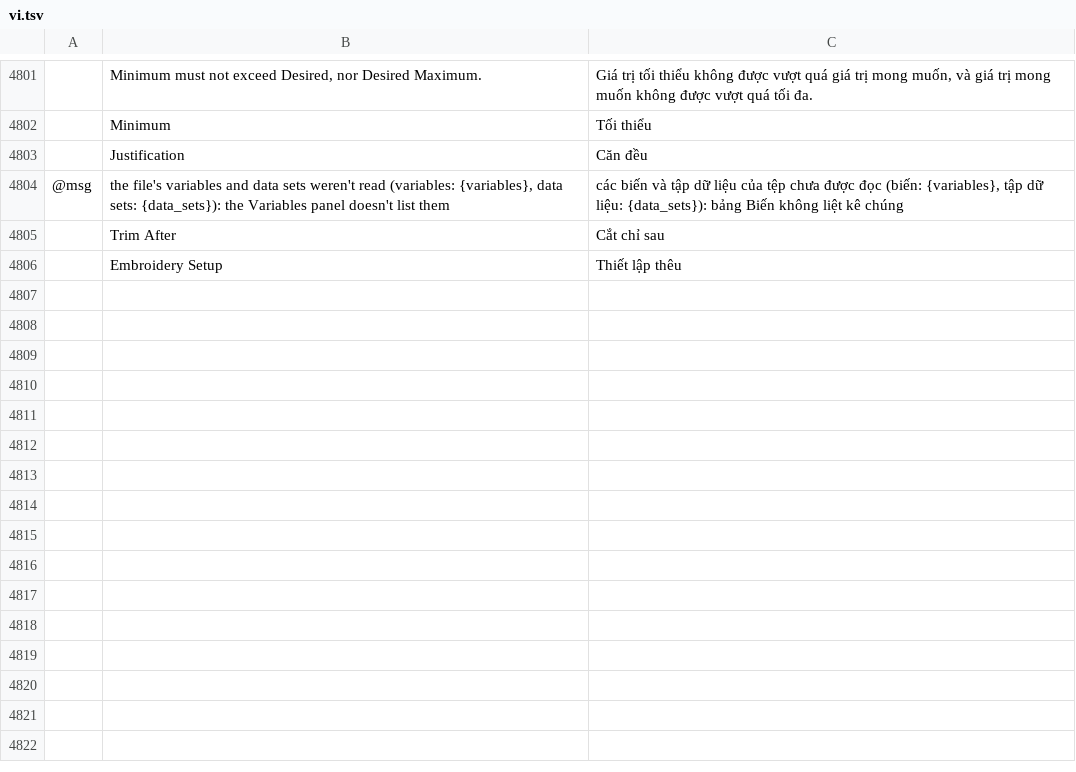
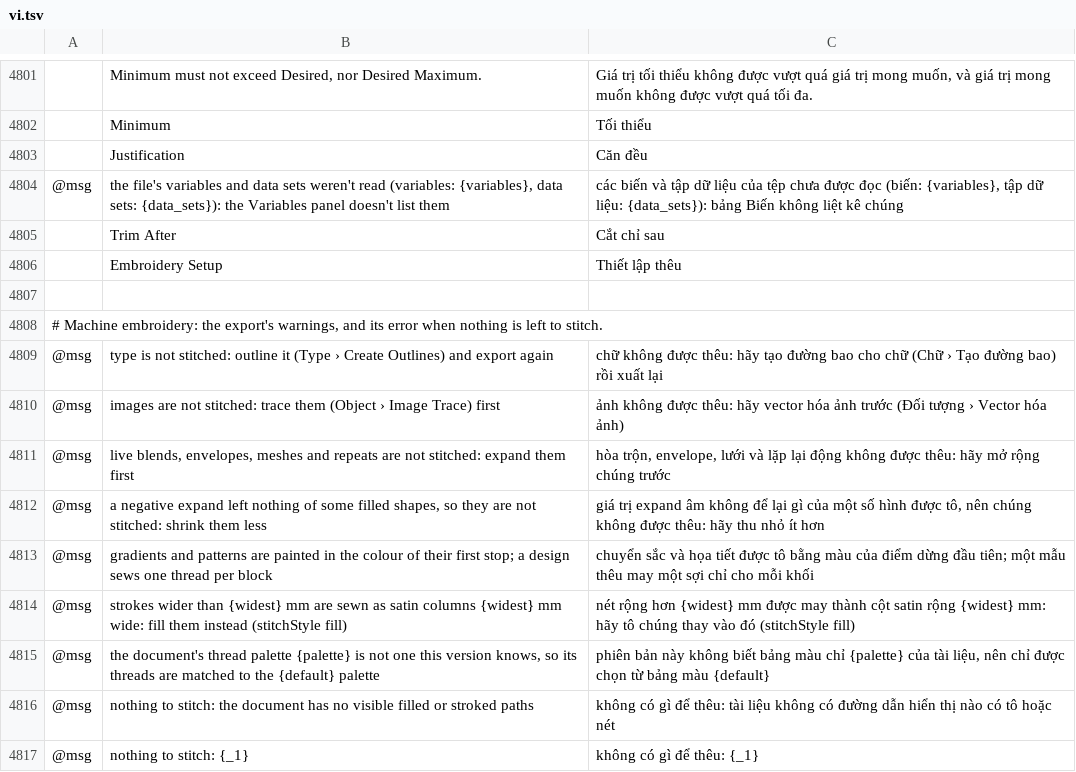
Before and after one commit to przbat-public/vectorcraft-stitch, a TSV file: crates/ui-egui/src/i18n/vi.tsv, drawn as a sheet; only a part is shown, gaps mark what is left out; the diff names each change by its address in the sheet, - before the commit and + after, or states it on an @@ line.

```diff
--- a/crates/ui-egui/src/i18n/vi.tsv
+++ b/crates/ui-egui/src/i18n/vi.tsv
+row 4807: (empty)
+row 4808: # Machine embroidery: the export's warnings, and its error when nothing is left to stitch.
+row 4809: @msg | type is not stitched: outline it (Type › Create Outlines) and export again | chữ không được thêu: hãy tạo đường bao cho chữ (Chữ › Tạo đường bao) rồi xuất lại
+row 4810: @msg | images are not stitched: trace them (Object › Image Trace) first | ảnh không được thêu: hãy vector hóa ảnh trước (Đối tượng › Vector hóa ảnh)
+row 4811: @msg | live blends, envelopes, meshes and repeats are not stitched: expand them first | hòa trộn, envelope, lưới và lặp lại động không được thêu: hãy mở rộng chúng trước
+row 4812: @msg | a negative expand left nothing of some filled shapes, so they are not stitched: shrink them less | giá trị expand âm không để lại gì của một số hình được tô, nên chúng không được thêu: hãy thu nhỏ ít hơn
+row 4813: @msg | gradients and patterns are painted in the colour of their first stop; a design sews one thread per block | chuyển sắc và họa tiết được tô bằng màu của điểm dừng đầu tiên; một mẫu thêu may một sợi chỉ cho mỗi khối
+row 4814: @msg | strokes wider than {widest} mm are sewn as satin columns {widest} mm wide: fill them instead (stitchStyle fill) | nét rộng hơn {widest} mm được may thành cột satin rộng {widest} mm: hãy tô chúng thay vào đó (stitchStyle fill)
+row 4815: @msg | the document's thread palette {palette} is not one this version knows, so its threads are matched to the {default} palette | phiên bản này không biết bảng màu chỉ {palette} của tài liệu, nên chỉ được chọn từ bảng màu {default}
+row 4816: @msg | nothing to stitch: the document has no visible filled or stroked paths | không có gì để thêu: tài liệu không có đường dẫn hiển thị nào có tô hoặc nét
+row 4817: @msg | nothing to stitch: {_1} | không có gì để thêu: {_1}
```
Also changed, not shown: crates/ui-egui/src/i18n/de.tsv, crates/ui-egui/src/i18n/fr.tsv, 21 other files.
